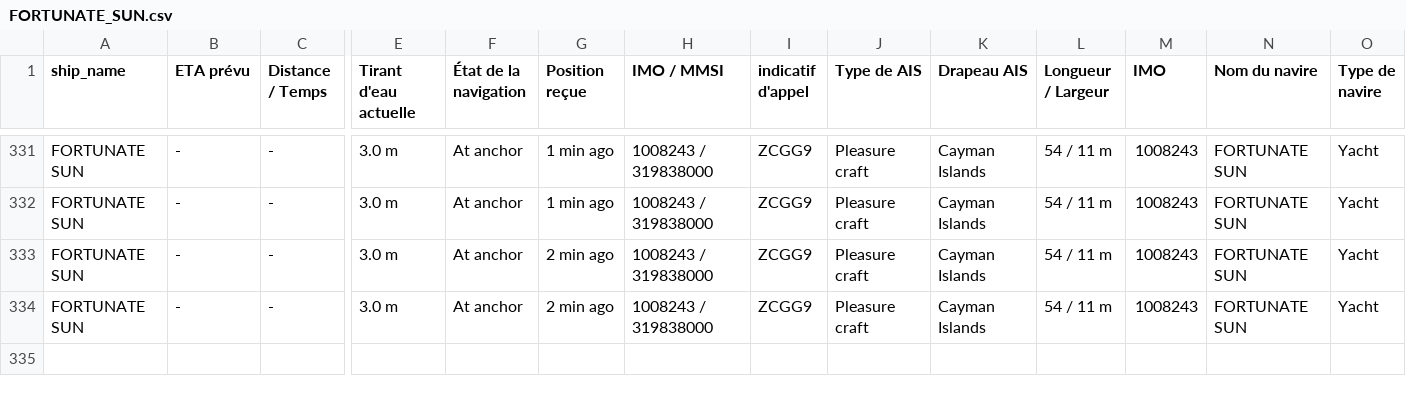
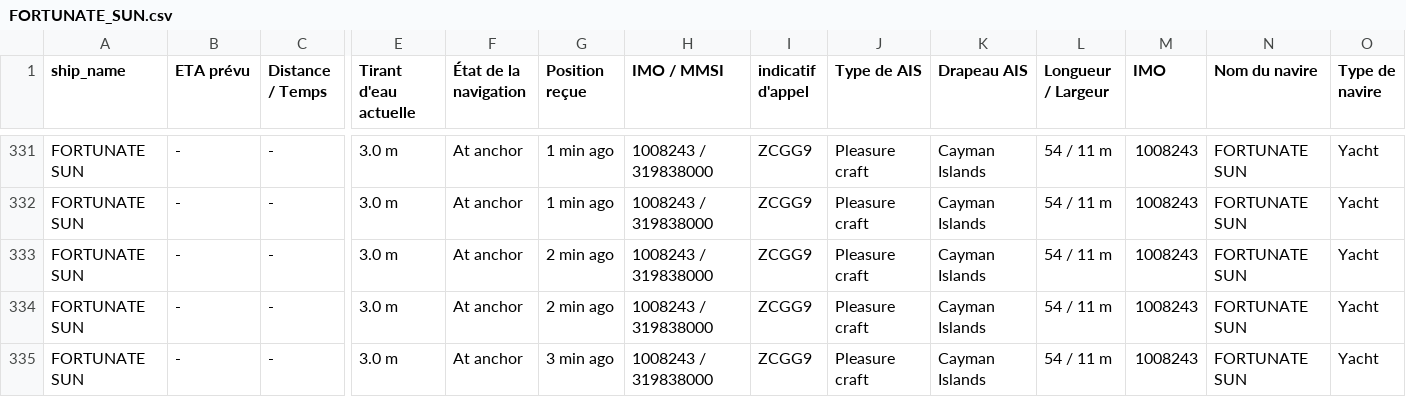
Before and after one commit to ZouarhiYassmin/ais-dataset-vesselfinder, a CSV file: data/FORTUNATE_SUN.csv, drawn as a sheet; only a part is shown, gaps mark what is left out; rows hold the shown columns only; the diff names each change by its address in the sheet, - before the commit and + after, or states it on an @@ line.

```diff
--- a/data/FORTUNATE_SUN.csv
+++ b/data/FORTUNATE_SUN.csv
+row 335: FORTUNATE SUN | - | - | 3.0 m | At anchor | 3 min ago | 1008243 / 319838000 | ZCGG9 | Pleasure craft | Cayman Islands | 54 / 11 m | 1008243 | FORTUNATE SUN | Yacht
```
Also changed, not shown: data/ARROW.csv, data/FRYDERYK_CHOPIN.csv, 5 other files.
